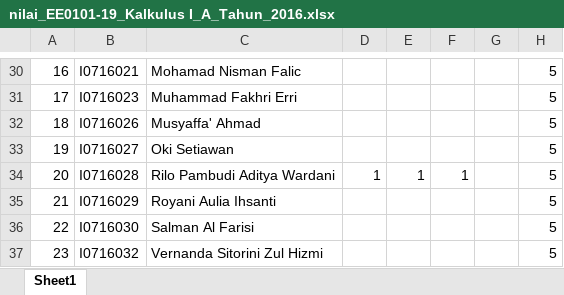
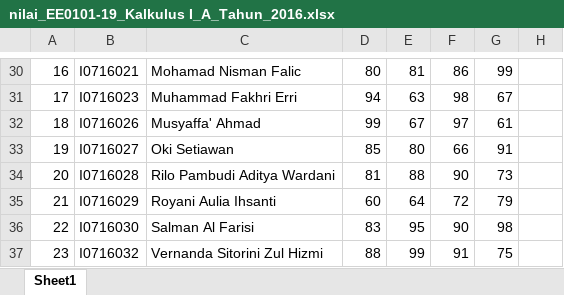
Before and after one commit to adip240499/iabee, an Excel workbook: backend/uploads/file_nilai/nilai_EE0101-19_Kalkulus I_A_Tahun_2016.xlsx, sheet Sheet1, drawn as a sheet; only a part is shown, gaps mark what is left out; values as stored, in another font and other column widths than the file's, no borders; the diff covers the shown part only; the diff names each change by its address in the sheet, - before the commit and + after, or states it on an @@ line.

```diff
--- a/backend/uploads/file_nilai/nilai_EE0101-19_Kalkulus I_A_Tahun_2016.xlsx (sheet Sheet1)
+++ b/backend/uploads/file_nilai/nilai_EE0101-19_Kalkulus I_A_Tahun_2016.xlsx (sheet Sheet1)
-D30: (empty)
+D30: 80
-E30: (empty)
+E30: 81
-F30: (empty)
+F30: 86
-G30: (empty)
+G30: 99
-H30:H37: 5
+H30:H37: (empty)
-D31: (empty)
+D31: 94
-E31: (empty)
+E31: 63
-F31: (empty)
+F31: 98
-G31: (empty)
+G31: 67
-D32: (empty)
+D32: 99
-E32: (empty)
+E32: 67
-F32: (empty)
+F32: 97
-G32: (empty)
+G32: 61
-D33: (empty)
+D33: 85
-E33: (empty)
+E33: 80
-F33: (empty)
+F33: 66
-G33: (empty)
+G33: 91
-D34: 1
+D34: 81
-E34: 1
+E34: 88
-F34: 1
+F34: 90
-G34: (empty)
+G34: 73
-D35: (empty)
+D35: 60
-E35: (empty)
+E35: 64
-F35: (empty)
+F35: 72
-G35: (empty)
+G35: 79
-D36: (empty)
+D36: 83
-E36: (empty)
+E36: 95
-F36: (empty)
+F36: 90
-G36: (empty)
+G36: 98
-D37: (empty)
+D37: 88
-E37: (empty)
+E37: 99
-F37: (empty)
+F37: 91
-G37: (empty)
+G37: 75
```
Also changed, not shown: 85 edited cells elsewhere in this sheet, backend/uploads/file_krs/krs_EE0102-19_Fisika Dasar I_A_Tahun_2016.xlsx, 4 other files.
